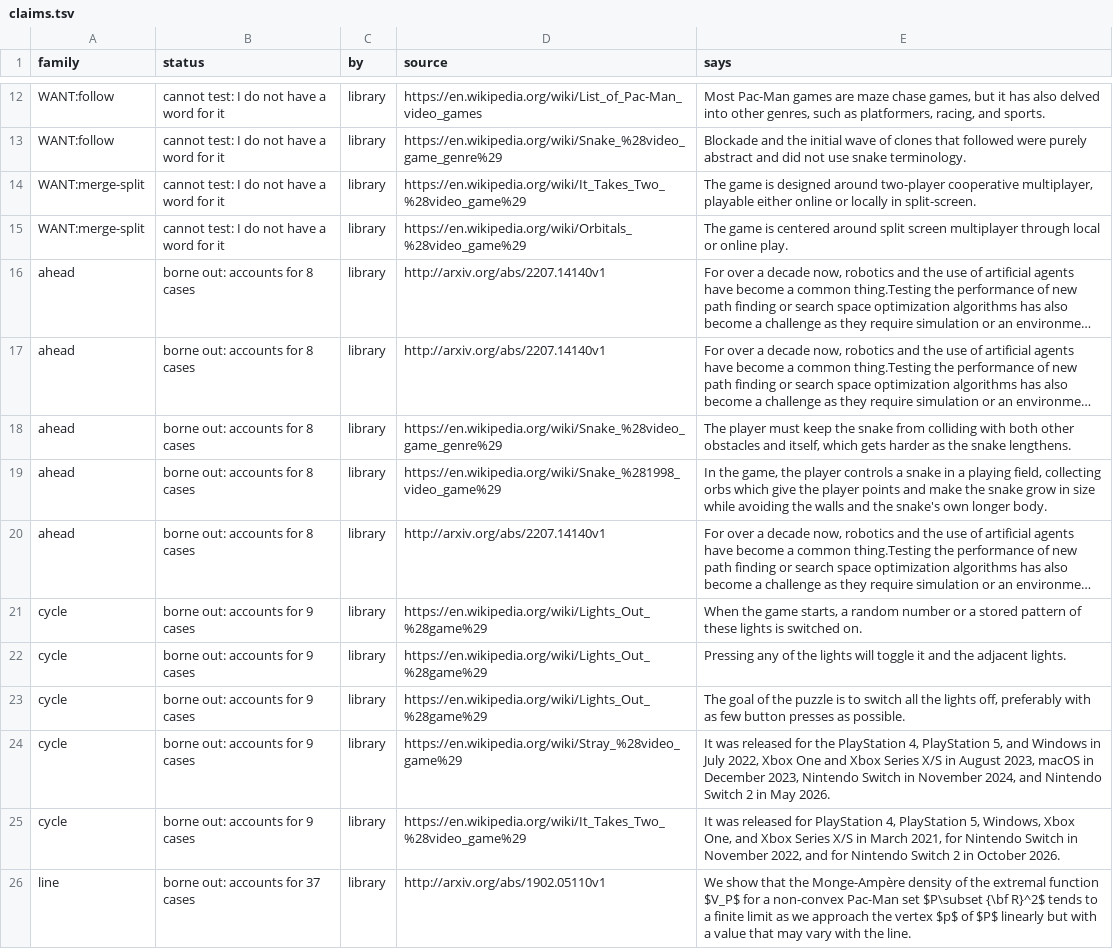
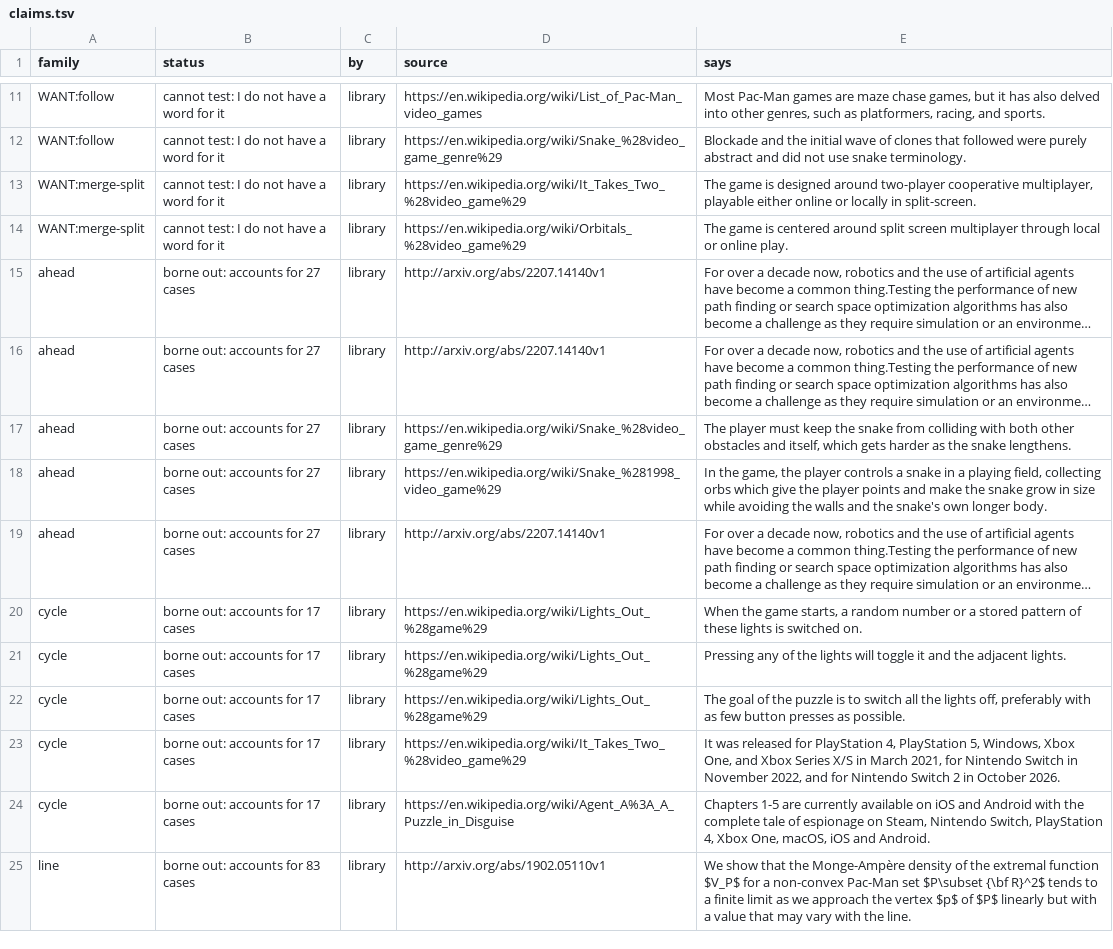
Before and after one commit to pra-ji-moh/ciall, a TSV file: child/library/claims.tsv, drawn as a sheet; only a part is shown, gaps mark what is left out; long unchanged cells end in …; addresses are those after the commit; the diff covers the shown part only; the diff names each change by its address in the sheet, - before the commit and + after, or states it on an @@ line.

```diff
--- a/child/library/claims.tsv
+++ b/child/library/claims.tsv
-B15:B19 (status): borne out: accounts for 8 cases
+B15:B19 (status): borne out: accounts for 27 cases
-B20:B24 (status): borne out: accounts for 9 cases
+B20:B24 (status): borne out: accounts for 17 cases
-D23 (source): https://en.wikipedia.org/wiki/Stray_%28video_game%29
+D23 (source): https://en.wikipedia.org/wiki/It_Takes_Two_%28video_game%29
-E23 (says): …released for the PlayStation 4, PlayStation 5, and Windows in July 2022, Xbox One and Xbox Series X/S in August 2023, macOS in December 2023, Nintendo Switch in November 2024, and Nintendo Switch 2 in May 2026.
+E23 (says): …released for PlayStation 4, PlayStation 5, Windows, Xbox One, and Xbox Series X/S in March 2021, for Nintendo Switch in November 2022, and for Nintendo Switch 2 in October 2026.
-D24 (source): https://en.wikipedia.org/wiki/It_Takes_Two_%28video_game%29
+D24 (source): https://en.wikipedia.org/wiki/Agent_A%3A_A_Puzzle_in_Disguise
-E24 (says): It was released for PlayStation 4, PlayStation 5, Windows, Xbox One, and Xbox Series X/S in March 2021, for Nintendo Switch in November 2022, and for Nintendo Switch 2 in October 2026.
+E24 (says): Chapters 1-5 are currently available on iOS and Android with the complete tale of espionage on Steam, Nintendo Switch, PlayStation 4, Xbox One, macOS, iOS and Android.
-B25 (status): borne out: accounts for 37 cases
+B25 (status): borne out: accounts for 83 cases
```
Also changed, not shown: 1 removed row and 11 edited cells elsewhere in this file, child/goal_kinds.tsv, child/practice.tsv, 23 other files.
